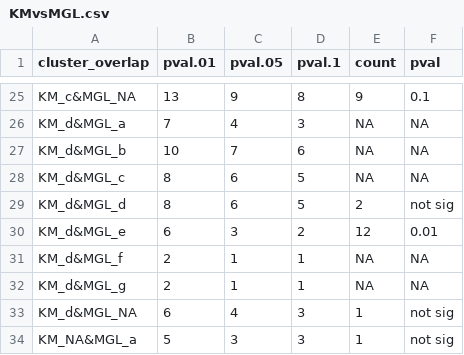
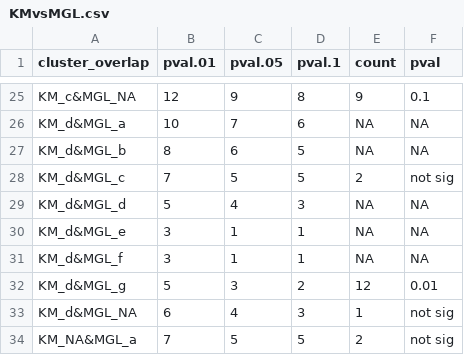
Before and after one commit to kheal/Gradients1_SemiTargeted3, a CSV file: Intermediates/BootstrapResults/KMvsMGL.csv, drawn as a sheet; only a part is shown, gaps mark what is left out; the diff covers the shown part only; the diff names each change by its address in the sheet, - before the commit and + after, or states it on an @@ line.

```diff
--- a/Intermediates/BootstrapResults/KMvsMGL.csv
+++ b/Intermediates/BootstrapResults/KMvsMGL.csv
-B25 (pval.01): 13
+B25 (pval.01): 12
-B26 (pval.01): 7
+B26 (pval.01): 10
-C26 (pval.05): 4
+C26 (pval.05): 7
-D26 (pval.1): 3
+D26 (pval.1): 6
-B27 (pval.01): 10
+B27 (pval.01): 8
-C27 (pval.05): 7
+C27 (pval.05): 6
-D27 (pval.1): 6
+D27 (pval.1): 5
-B28 (pval.01): 8
+B28 (pval.01): 7
-C28 (pval.05): 6
+C28 (pval.05): 5
-E28 (count): NA
+E28 (count): 2
-F28 (pval): NA
+F28 (pval): not sig
-B29 (pval.01): 8
+B29 (pval.01): 5
-C29 (pval.05): 6
+C29 (pval.05): 4
-D29 (pval.1): 5
+D29 (pval.1): 3
-E29 (count): 2
+E29 (count): NA
-F29 (pval): not sig
+F29 (pval): NA
-B30 (pval.01): 6
+B30 (pval.01): 3
-C30 (pval.05): 3
+C30 (pval.05): 1
-D30 (pval.1): 2
+D30 (pval.1): 1
-E30 (count): 12
+E30 (count): NA
-F30 (pval): 0.01
+F30 (pval): NA
-B31 (pval.01): 2
+B31 (pval.01): 3
-B32 (pval.01): 2
+B32 (pval.01): 5
-C32 (pval.05): 1
+C32 (pval.05): 3
-D32 (pval.1): 1
+D32 (pval.1): 2
-E32 (count): NA
+E32 (count): 12
-F32 (pval): NA
+F32 (pval): 0.01
-B34 (pval.01): 5
+B34 (pval.01): 7
-C34 (pval.05): 3
+C34 (pval.05): 5
-D34 (pval.1): 3
+D34 (pval.1): 5
-E34 (count): 1
+E34 (count): 2
```
Also changed, not shown: 3 added rows, 3 removed rows and 74 edited cells elsewhere in this file, Intermediates/BootstrapResults/KMvsOrg.csv, Intermediates/BootstrapResults/KOKvsMGL.csv, 11 other files.
